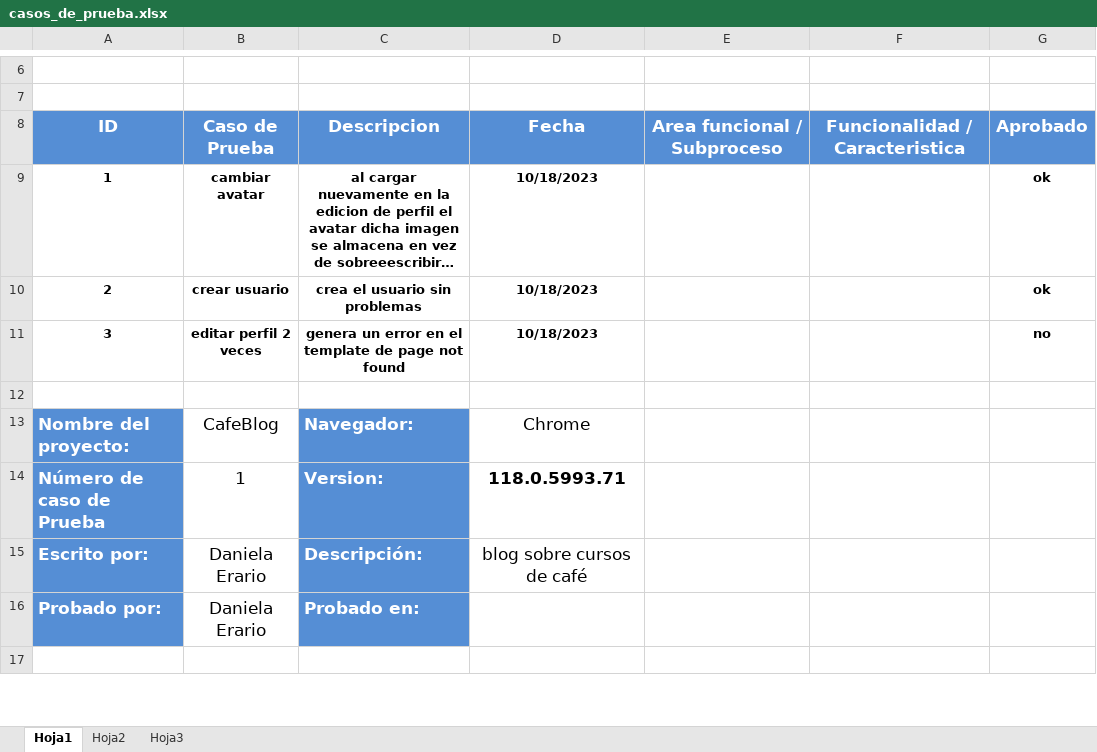
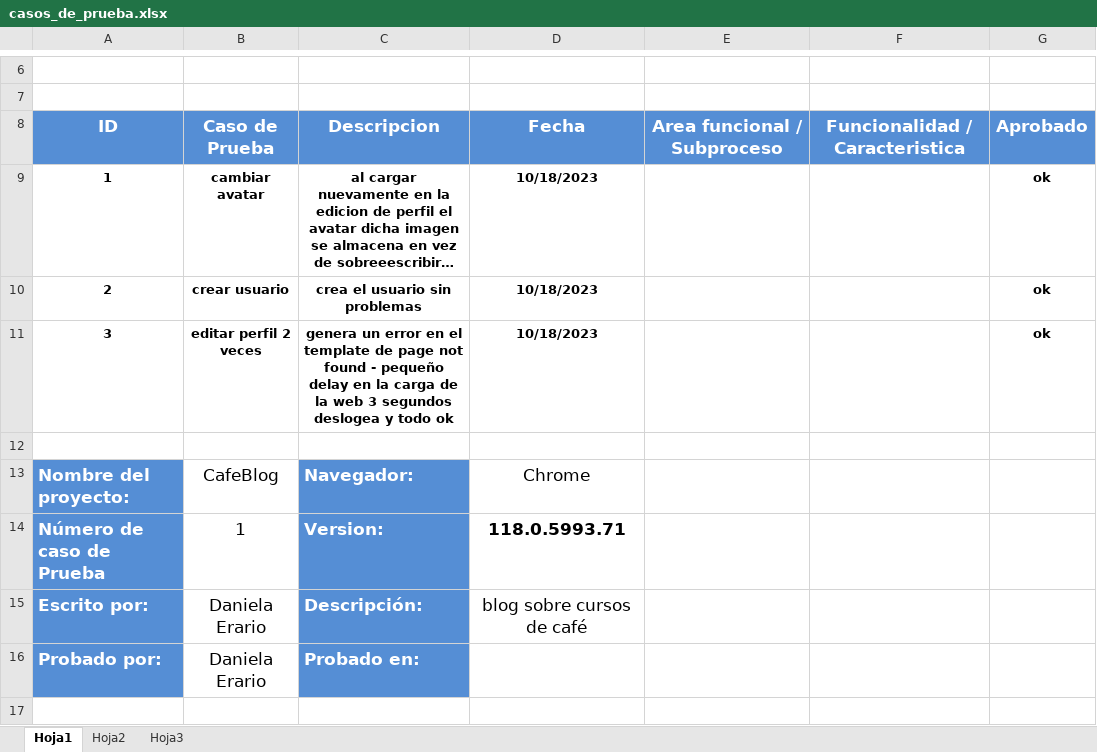
Before and after one commit to eliasescalante/Cursos_de_Baristas_web, an Excel workbook: casos_de_prueba.xlsx, sheet Hoja1, drawn as a sheet; only a part is shown, gaps mark what is left out; long unchanged cells end in …; values as stored, in another font and other column widths than the file's, no borders; the diff names each change by its address in the sheet, - before the commit and + after, or states it on an @@ line.

Commit message:
arreglo al archivo de casos de pruebas

```diff
--- a/casos_de_prueba.xlsx (sheet Hoja1)
+++ b/casos_de_prueba.xlsx (sheet Hoja1)
-C11: …not found
+C11: …not found - pequeño delay en la carga de la web 3 segundos deslogea y todo ok
-G11: no
+G11: ok
```
Also changed, not shown: 2 other files.
